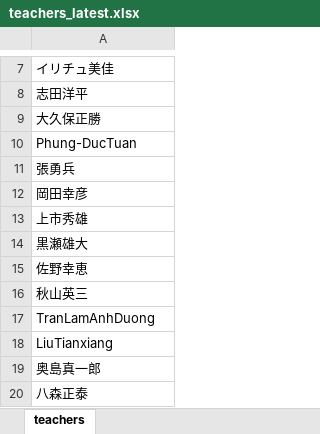
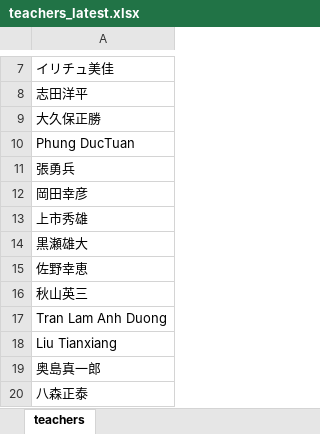
Before and after one commit to T-Kawaguchi-lab/matching-teachers-with-students, an Excel workbook: incoming/teachers_latest.xlsx, sheet teachers, drawn as a sheet; only a part is shown, gaps mark what is left out; values as stored, in another font and other column widths than the file's, no borders; the diff names each change by its address in the sheet, - before the commit and + after, or states it on an @@ line.

Commit message:
update

```diff
--- a/incoming/teachers_latest.xlsx (sheet teachers)
+++ b/incoming/teachers_latest.xlsx (sheet teachers)
-A10: Phung-DucTuan
+A10: Phung DucTuan
-A17: TranLamAnhDuong
+A17: Tran Lam Anh Duong
-A18: LiuTianxiang
+A18: Liu Tianxiang
```
